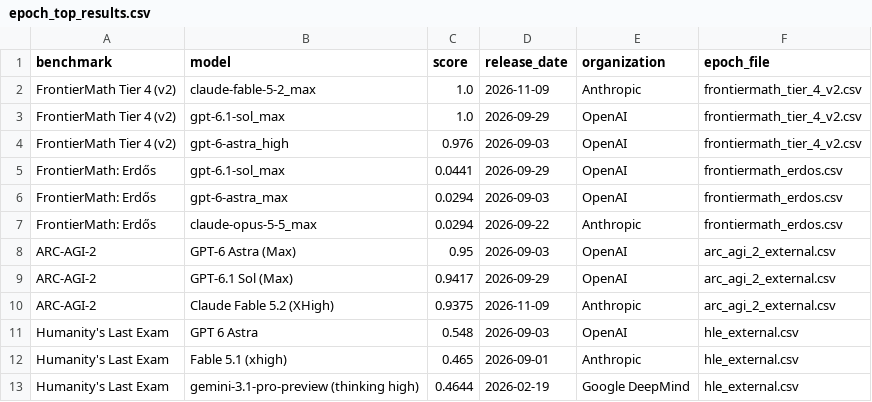
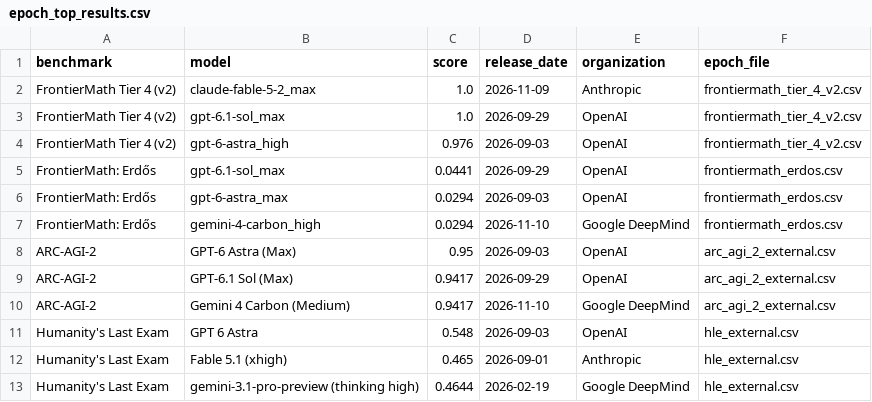
Before and after one commit to thesvj/agi-tracker, a CSV file: data/epoch_top_results.csv, drawn as a sheet.

```diff
--- a/data/epoch_top_results.csv
+++ b/data/epoch_top_results.csv
@@ -6,6 +6,6 @@ FrontierMath: Erdős,gpt-6.1-sol_max,0.0441,2026-09-29,OpenAI,frontiermath_erdos
 FrontierMath: Erdős,gpt-6-astra_max,0.0294,2026-09-03,OpenAI,frontiermath_erdos.csv
-FrontierMath: Erdős,claude-opus-5-5_max,0.0294,2026-09-22,Anthropic,frontiermath_erdos.csv
+FrontierMath: Erdős,gemini-4-carbon_high,0.0294,2026-11-10,Google DeepMind,frontiermath_erdos.csv
 ARC-AGI-2,GPT-6 Astra (Max),0.95,2026-09-03,OpenAI,arc_agi_2_external.csv
 ARC-AGI-2,GPT-6.1 Sol (Max),0.9417,2026-09-29,OpenAI,arc_agi_2_external.csv
-ARC-AGI-2,Claude Fable 5.2 (XHigh),0.9375,2026-11-09,Anthropic,arc_agi_2_external.csv
+ARC-AGI-2,Gemini 4 Carbon (Medium),0.9417,2026-11-10,Google DeepMind,arc_agi_2_external.csv
 Humanity's Last Exam,GPT 6 Astra,0.548,2026-09-03,OpenAI,hle_external.csv
```
Also changed, not shown: data/eci_frontier.csv, data/eci_scores.csv, 3 other files.
